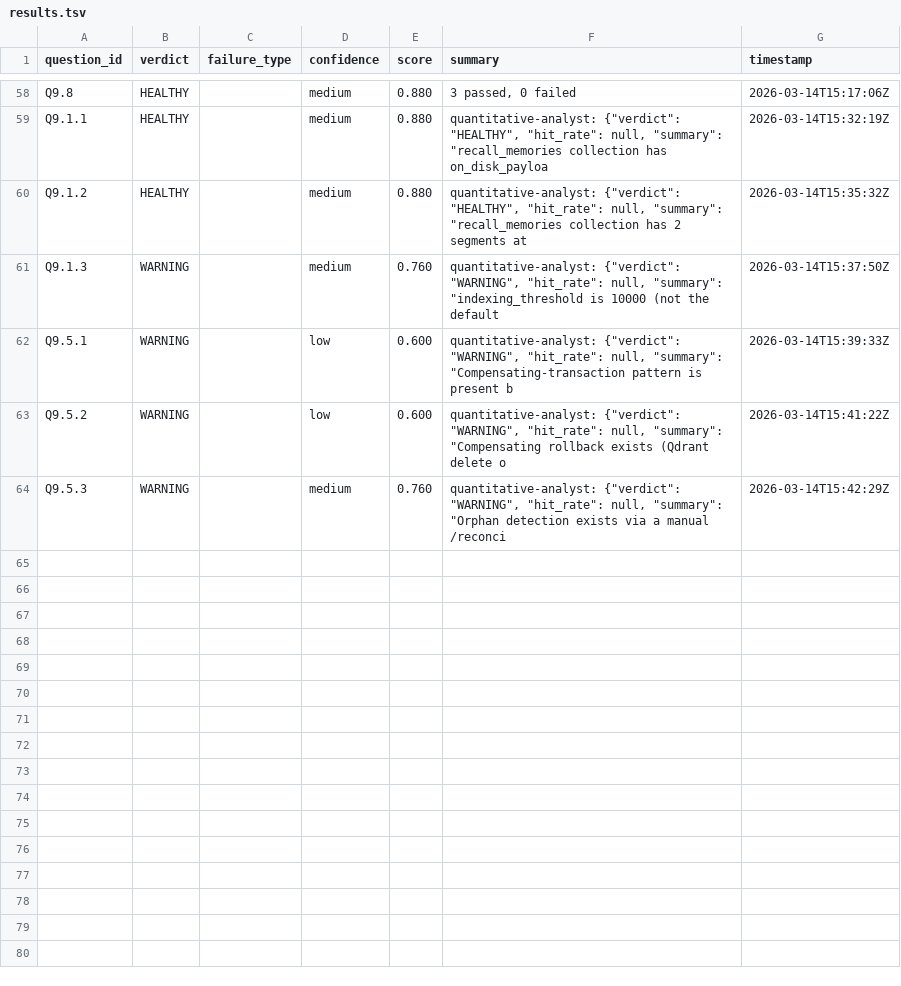
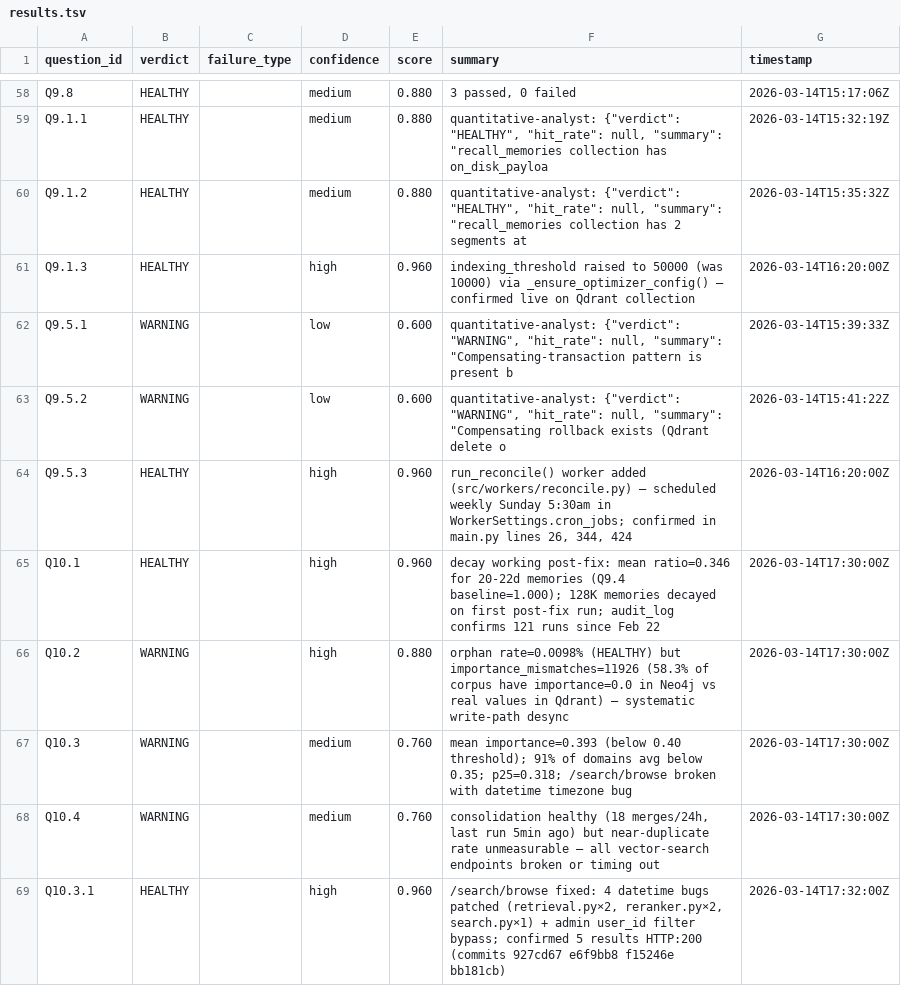
Before and after one commit to Nerfherder16/BrickLayer, a TSV file: projects/recall/results.tsv, drawn as a sheet; only a part is shown, gaps mark what is left out.

```diff
--- a/projects/recall/results.tsv
+++ b/projects/recall/results.tsv
@@ -60,5 +60,10 @@ Q9.1.1	HEALTHY		medium	0.880	quantitative-analyst: {"verdict": "HEALTHY", "hit_r
 Q9.1.2	HEALTHY		medium	0.880	quantitative-analyst: {"verdict": "HEALTHY", "hit_rate": null, "summary": "recall_memories collection has 2 segments at 	2026-03-14T15:35:32Z
-Q9.1.3	WARNING		medium	0.760	quantitative-analyst: {"verdict": "WARNING", "hit_rate": null, "summary": "indexing_threshold is 10000 (not the default 	2026-03-14T15:37:50Z
+Q9.1.3	HEALTHY		high	0.960	indexing_threshold raised to 50000 (was 10000) via _ensure_optimizer_config() — confirmed live on Qdrant collection	2026-03-14T16:20:00Z
 Q9.5.1	WARNING		low	0.600	quantitative-analyst: {"verdict": "WARNING", "hit_rate": null, "summary": "Compensating-transaction pattern is present b	2026-03-14T15:39:33Z
 Q9.5.2	WARNING		low	0.600	quantitative-analyst: {"verdict": "WARNING", "hit_rate": null, "summary": "Compensating rollback exists (Qdrant delete o	2026-03-14T15:41:22Z
-Q9.5.3	WARNING		medium	0.760	quantitative-analyst: {"verdict": "WARNING", "hit_rate": null, "summary": "Orphan detection exists via a manual /reconci	2026-03-14T15:42:29Z
+Q9.5.3	HEALTHY		high	0.960	run_reconcile() worker added (src/workers/reconcile.py) — scheduled weekly Sunday 5:30am in WorkerSettings.cron_jobs; confirmed in main.py lines 26, 344, 424	2026-03-14T16:20:00Z
+Q10.1	HEALTHY		high	0.960	decay working post-fix: mean ratio=0.346 for 20-22d memories (Q9.4 baseline=1.000); 128K memories decayed on first post-fix run; audit_log confirms 121 runs since Feb 22	2026-03-14T17:30:00Z
+Q10.2	WARNING		high	0.880	orphan rate=0.0098% (HEALTHY) but importance_mismatches=11926 (58.3% of corpus have importance=0.0 in Neo4j vs real values in Qdrant) — systematic write-path desync	2026-03-14T17:30:00Z
+Q10.3	WARNING		medium	0.760	mean importance=0.393 (below 0.40 threshold); 91% of domains avg below 0.35; p25=0.318; /search/browse broken with datetime timezone bug	2026-03-14T17:30:00Z
+Q10.4	WARNING		medium	0.760	consolidation healthy (18 merges/24h, last run 5min ago) but near-duplicate rate unmeasurable — all vector-search endpoints broken or timing out	2026-03-14T17:30:00Z
+Q10.3.1	HEALTHY		high	0.960	/search/browse fixed: 4 datetime bugs patched (retrieval.py×2, reranker.py×2, search.py×1) + admin user_id filter bypass; confirmed 5 results HTTP:200 (commits 927cd67 e6f9bb8 f15246e bb181cb)	2026-03-14T17:32:00Z
```
Also changed, not shown: 1 other file.
